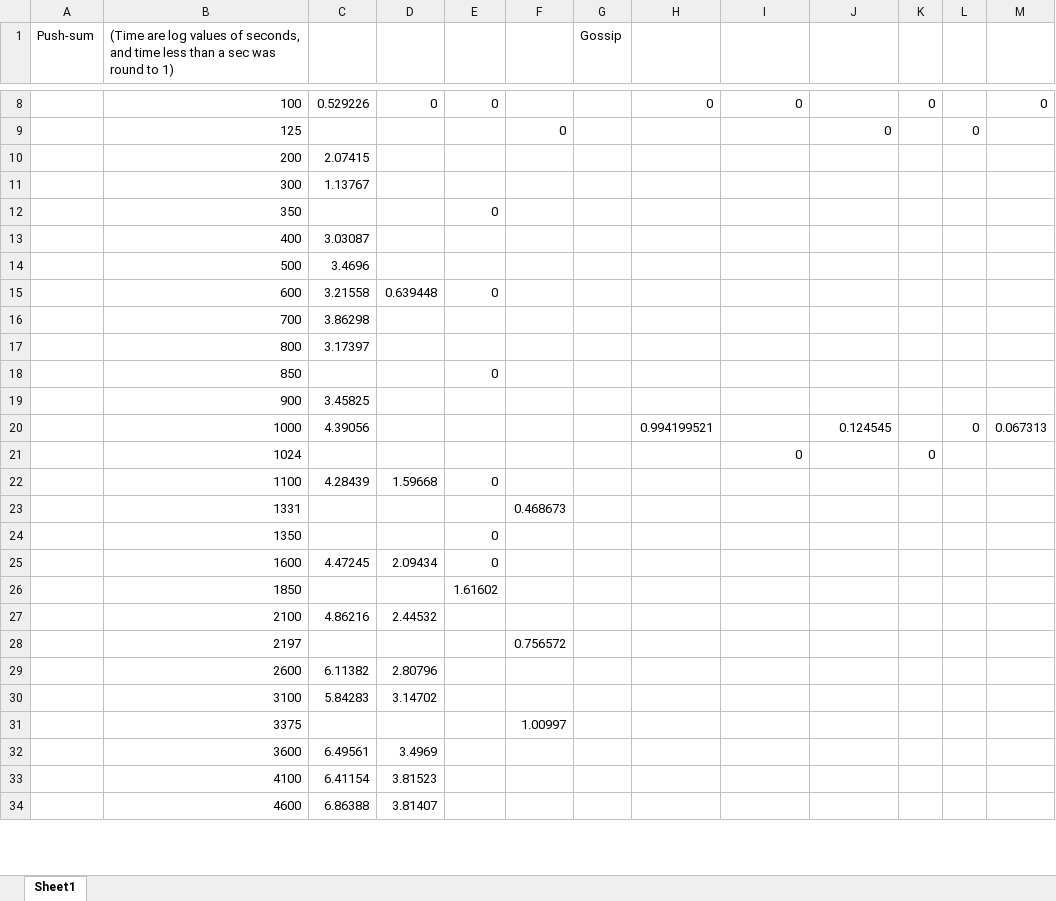
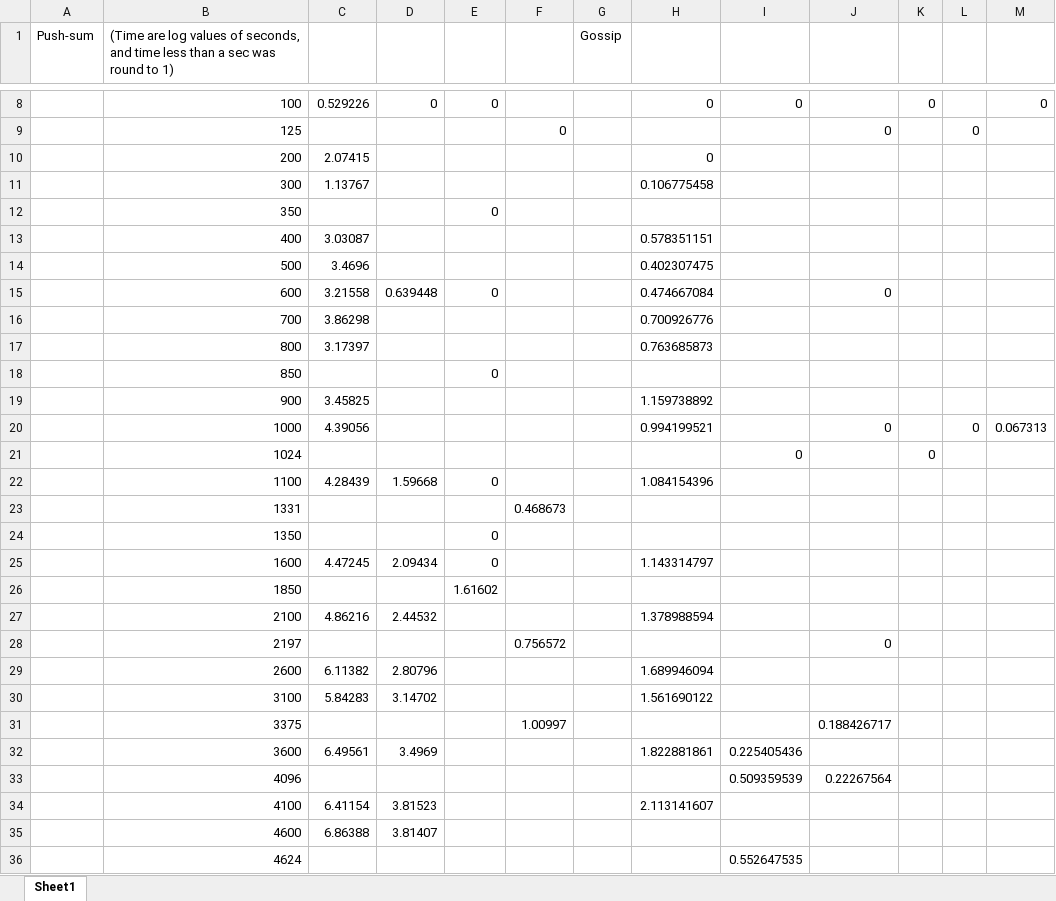
Before and after one commit to Nirespire/COP5615-Projects, an Excel workbook: Project2/report.xlsx, sheet Sheet1, drawn as a sheet; only a part is shown, gaps mark what is left out; values as stored, in another font and other column widths than the file's, no cell formats; charts and pictures not drawn; addresses are those after the commit; the diff covers the shown part only; the diff names each change by its address in the sheet, - before the commit and + after, or states it on an @@ line.

```diff
--- a/Project2/report.xlsx (sheet Sheet1)
+++ b/Project2/report.xlsx (sheet Sheet1)
-H10: (empty)
+H10: 0
-H11: (empty)
+H11: 0.106775458
-H13: (empty)
+H13: 0.578351151
-H14: (empty)
+H14: 0.402307475
-H15: (empty)
+H15: 0.474667084
-J15: (empty)
+J15: 0
-H16: (empty)
+H16: 0.700926776
-H17: (empty)
+H17: 0.763685873
-H19: (empty)
+H19: 1.159738892
-J20: 0.124545
+J20: 0
-H22: (empty)
+H22: 1.084154396
-H25: (empty)
+H25: 1.143314797
-H27: (empty)
+H27: 1.378988594
-J28: (empty)
+J28: 0
-H29: (empty)
+H29: 1.689946094
-H30: (empty)
+H30: 1.561690122
-J31: (empty)
+J31: 0.188426717
-H32: (empty)
+H32: 1.822881861
-I32: (empty)
+I32: 0.225405436
+row 33:  | 4096 |  |  |  |  |  |  | 0.509359539 | 0.22267564
-H34: (empty)
+H34: 2.113141607
+row 36:  | 4624 |  |  |  |  |  |  | 0.552647535
```
Also changed, not shown: 4 added rows and 18 edited cells elsewhere in this sheet, cell formats, charts or pictures, 1 other file.
